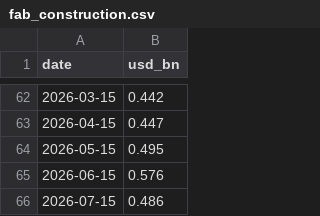
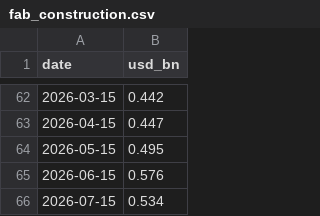
Before and after one commit to jrh-mann/jrh-mann.github.io, a CSV file: tokenomics/static/fab_construction.csv, drawn as a sheet; only a part is shown, gaps mark what is left out.

```diff
--- a/tokenomics/static/fab_construction.csv
+++ b/tokenomics/static/fab_construction.csv
@@ -65,2 +65,2 @@ date,usd_bn
 2026-06-15,0.576
-2026-07-15,0.486
+2026-07-15,0.534
```
Also changed, not shown: 1 other file.
